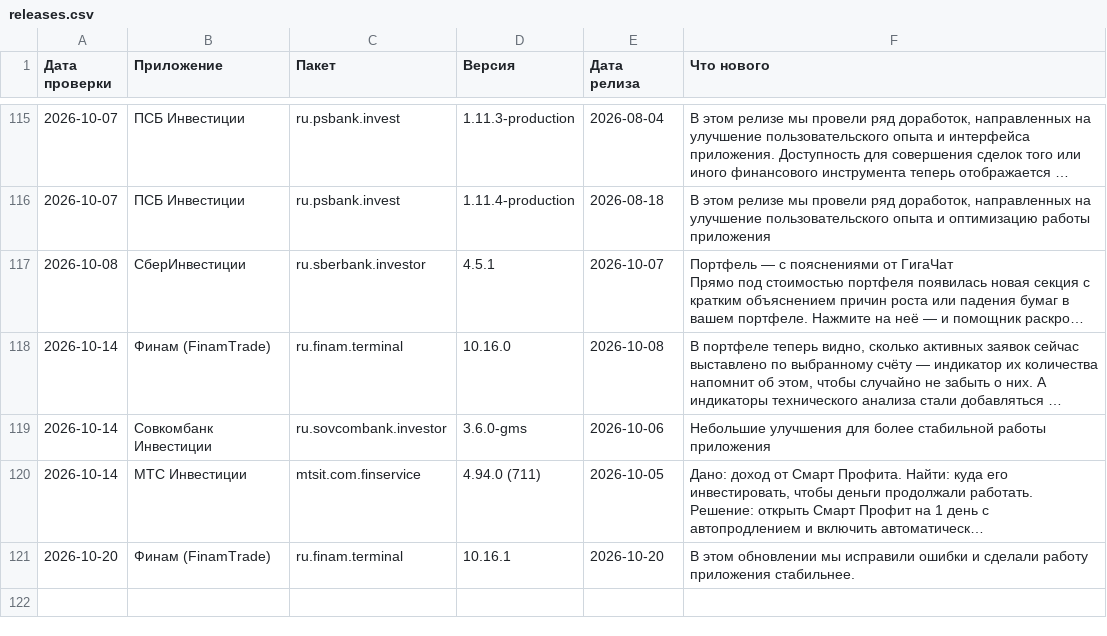
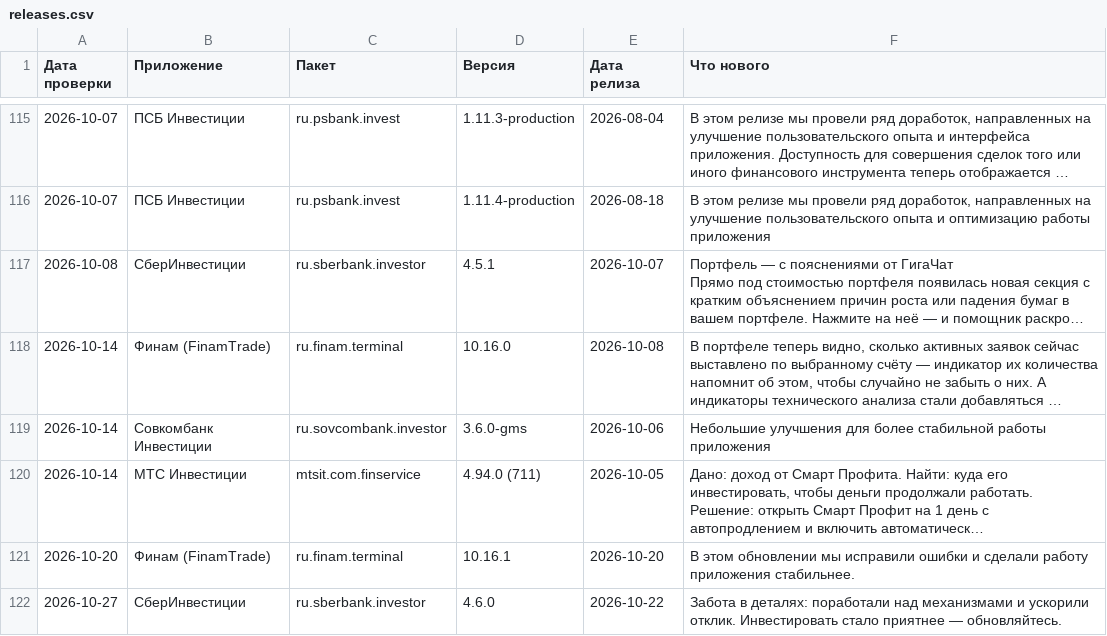
Before and after one commit to IgorCh2004/Updates_versions, a CSV file: releases.csv, drawn as a sheet; only a part is shown, gaps mark what is left out; long unchanged cells end in ….

```diff
--- a/releases.csv
+++ b/releases.csv
@@ -230 +230,2 @@
 2026-10-20;Финам (FinamTrade);ru.finam.terminal;10.16.1;2026-10-20;В этом обновлении мы исправили ошибки и сделали работу приложения стабильнее.
+2026-10-27;СберИнвестиции;ru.sberbank.investor;4.6.0;2026-10-22;Забота в деталях: поработали над механизмами и ускорили отклик. Инвестировать стало приятнее — обновляйтесь.
```
Also changed, not shown: 5 other files.
